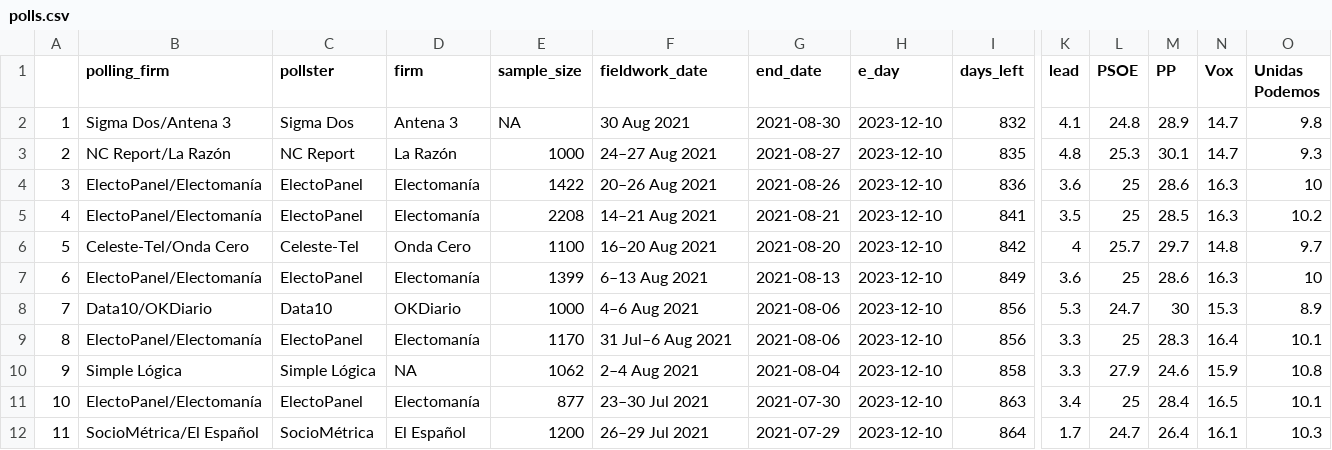
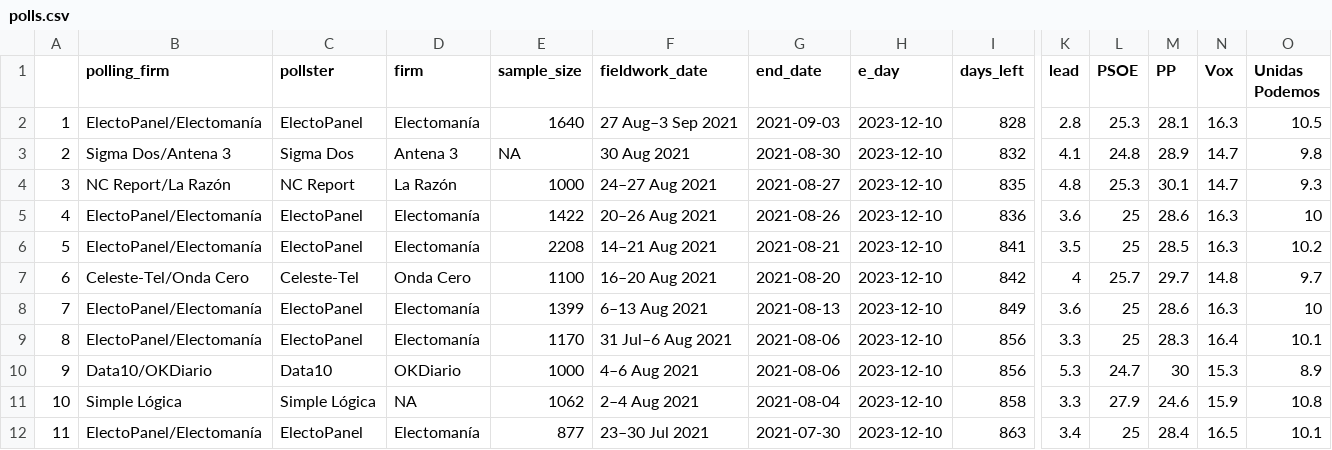
Before and after one commit to endikasatu/promedio_encuestas_esp, a CSV file: data/polls.csv, drawn as a sheet; only a part is shown, gaps mark what is left out; the shorter side is filled out with more unchanged rows; addresses are those after the commit; rows hold the shown columns only; the diff names each change by its address in the sheet, - before the commit and + after, or states it on an @@ line.

```diff
--- a/data/polls.csv
+++ b/data/polls.csv
+row 2: 1 | ElectoPanel/Electomanía | ElectoPanel | Electomanía | 1640 | 27 Aug–3 Sep 2021 | 2021-09-03 | 2023-12-10 | 828 | 2.8 | 25.3 | 28.1 | 16.3 | 10.5
@@ column A renumbered from row 3 down @@
```
Also changed, not shown: data/pde_plus_polls.csv, 1 other file.
